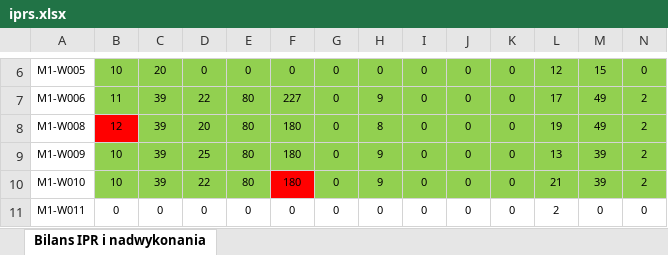
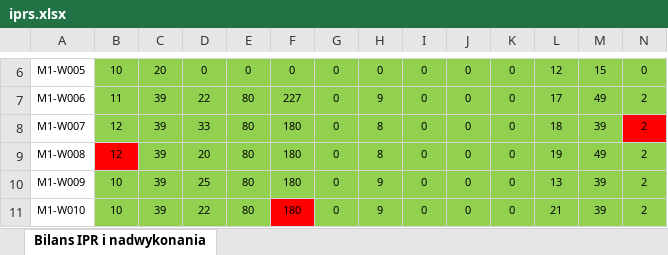
Before and after one commit to johnstewart0820/lumen_backend_pfron, an Excel workbook: storage/app/iprs/1/iprs.xlsx, sheet Bilans IPR i nadwykonania, drawn as a sheet; only a part is shown, gaps mark what is left out; the shorter side is filled out with more unchanged rows; values as stored, in another font and other column widths than the file's, no borders; rows hold the shown columns only; the diff names each change by its address in the sheet, - before the commit and + after, or states it on an @@ line.

```diff
--- a/storage/app/iprs/1/iprs.xlsx (sheet Bilans IPR i nadwykonania)
+++ b/storage/app/iprs/1/iprs.xlsx (sheet Bilans IPR i nadwykonania)
+row 8: M1-W007 | 12 | 39 | 33 | 80 | 180 | 0 | 8 | 0 | 0 | 0 | 18 | 39 | 2
```
Also changed, not shown: storage/app/iprs/1/week_1.xlsx, storage/app/iprs/1/week_2.xlsx, 3 other files.
